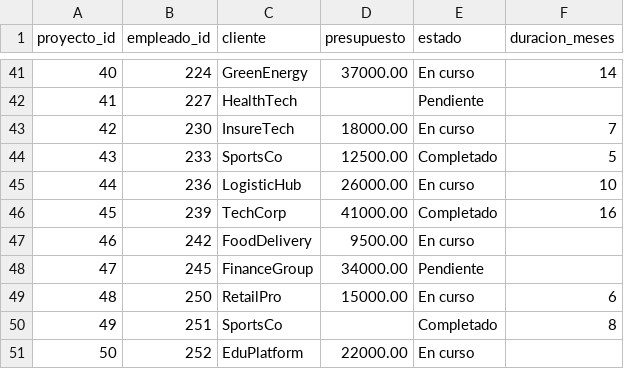
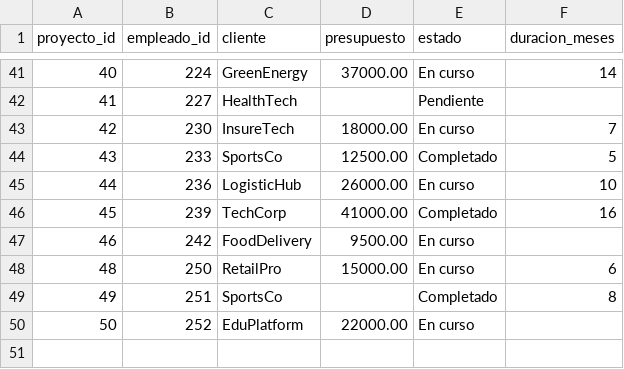
Before and after one commit to alerrandroFerreira/data-analytics-project, a CSV file: data/day19/proyectos.csv, drawn as a sheet; only a part is shown, gaps mark what is left out.

Commit message:
Generé nuevas prácticas sobre las dinámicas en Excel y práctica de limpieza y merges en pandas
Ejercicios resueltos de JOIN en SQL, análisis con pivot tables sobre dataset Superstore,
y notebooks de limpieza de datos y merge con datasets sintéticos diseñados para práctica guiada.

```diff
--- a/data/day19/proyectos.csv
+++ b/data/day19/proyectos.csv
@@ -47,3 +47,2 @@ proyecto_id,empleado_id,cliente,presupuesto,estado,duracion_meses
 46,242,FoodDelivery,9500.00,En curso,
-47,245,FinanceGroup,34000.00,Pendiente,
 48,250,RetailPro,15000.00,En curso,6
```
Also changed, not shown: 2 other files.
